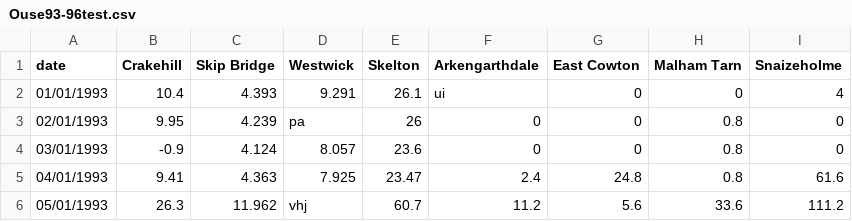
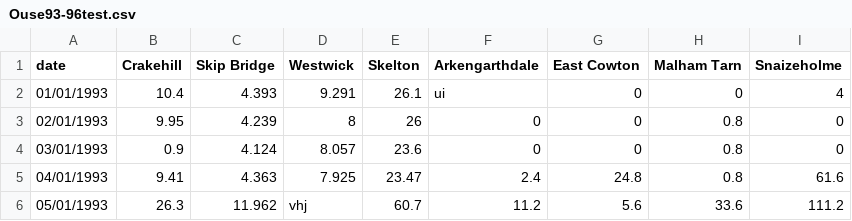
Before and after one commit to arda1228/backpropagation, a CSV file: Ouse93-96test.csv, drawn as a sheet.

```diff
--- a/Ouse93-96test.csv
+++ b/Ouse93-96test.csv
@@ -2,4 +2,4 @@ date,Crakehill,Skip Bridge,Westwick,Skelton,Arkengarthdale,East Cowton,Malham Ta
 01/01/1993,10.4,4.393,9.291,26.1,ui,0,0,4
-02/01/1993,9.95,4.239,pa,26,0,0,0.8,0
-03/01/1993,-0.9,4.124,8.057,23.6,0,0,0.8,0
+02/01/1993,9.95,4.239,8,26,0,0,0.8,0
+03/01/1993,0.9,4.124,8.057,23.6,0,0,0.8,0
 04/01/1993,9.41,4.363,7.925,23.47,2.4,24.8,0.8,61.6
```
Also changed, not shown: 2 other files.
